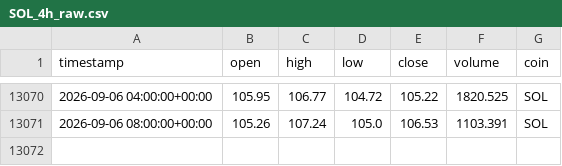
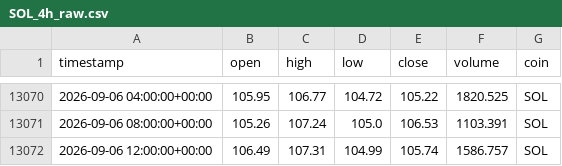
Before and after one commit to Vicems019/TFM-NeuroQuant, a CSV file: data/raw/SOL_4h_raw.csv, drawn as a sheet; only a part is shown, gaps mark what is left out.

```diff
--- a/data/raw/SOL_4h_raw.csv
+++ b/data/raw/SOL_4h_raw.csv
@@ -13071 +13071,2 @@ timestamp,open,high,low,close,volume,coin
 2026-09-06 08:00:00+00:00,105.26,107.24,105.0,106.53,1103.391,SOL
+2026-09-06 12:00:00+00:00,106.49,107.31,104.99,105.74,1586.757,SOL
```
Also changed, not shown: data/raw/AVAX_4h_raw.csv, data/raw/ETH_4h_raw.csv, 5 other files.
